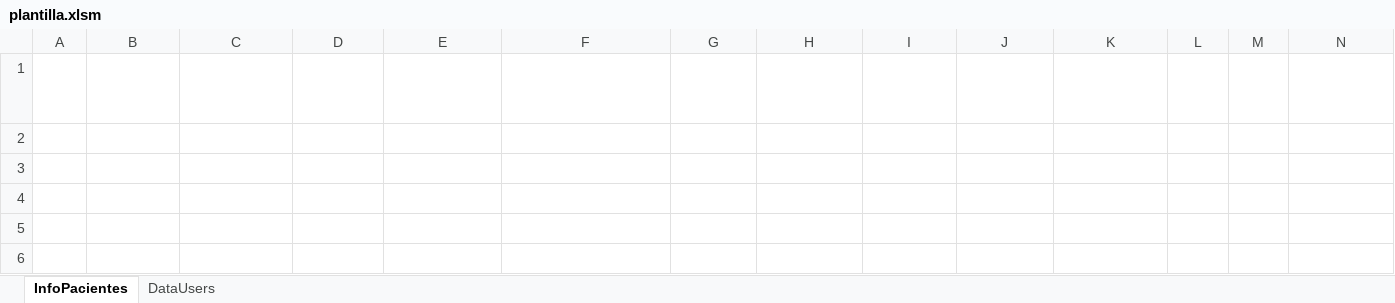
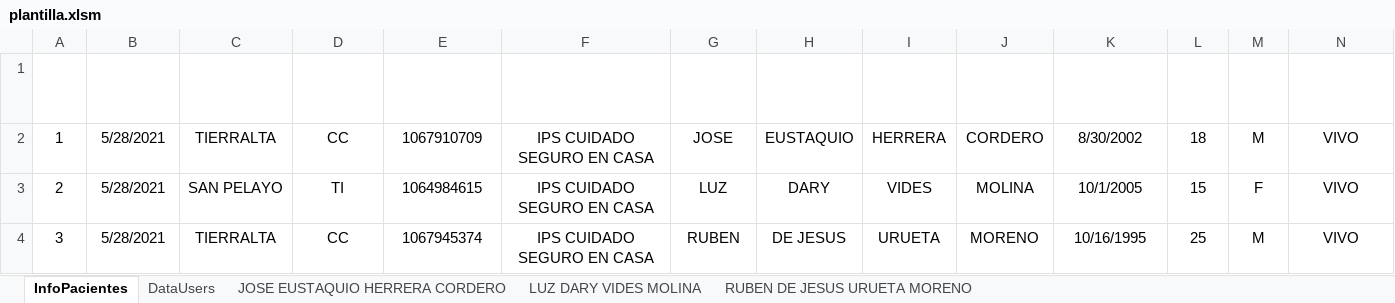
Before and after one commit to Luisfer5/plantillaAntigenos, an Excel workbook: plantilla.xlsm, sheet InfoPacientes, drawn as a sheet; only a part is shown; values as stored, in another font and other column widths than the file's, no borders; table styles not drawn; rows hold the shown columns only; the diff names each change by its address in the sheet, - before the commit and + after, or states it on an @@ line.

```diff
--- a/plantilla.xlsm (sheet InfoPacientes)
+++ b/plantilla.xlsm (sheet InfoPacientes)
+sheet tab: JOSE EUSTAQUIO HERRERA CORDERO
+sheet tab: LUZ DARY VIDES MOLINA
+sheet tab: RUBEN DE JESUS URUETA MORENO
+row 2: 1 | 5/28/2021 | TIERRALTA | CC | 1067910709 | IPS CUIDADO SEGURO EN CASA | JOSE | EUSTAQUIO | HERRERA | CORDERO | 8/30/2002 | 18 | M | VIVO
+row 3: 2 | 5/28/2021 | SAN PELAYO | TI | 1064984615 | IPS CUIDADO SEGURO EN CASA | LUZ | DARY | VIDES | MOLINA | 10/1/2005 | 15 | F | VIVO
+row 4: 3 | 5/28/2021 | TIERRALTA | CC | 1067945374 | IPS CUIDADO SEGURO EN CASA | RUBEN | DE JESUS | URUETA | MORENO | 10/16/1995 | 25 | M | VIVO
```
Also changed, not shown: sheet DataUsers, charts or pictures, 1 other file.
